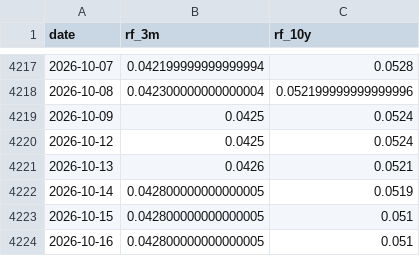
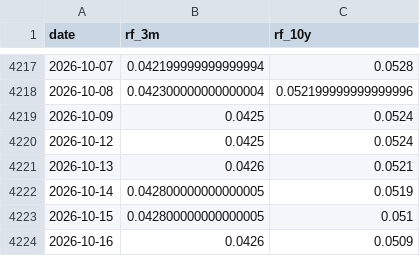
Before and after one commit to paumbernal/orcl-quant, a CSV file: data/processed/risk_free.csv, drawn as a sheet; only a part is shown, gaps mark what is left out.

```diff
--- a/data/processed/risk_free.csv
+++ b/data/processed/risk_free.csv
@@ -4223,2 +4223,2 @@ date,rf_3m,rf_10y
 2026-10-15,0.042800000000000005,0.051
-2026-10-16,0.042800000000000005,0.051
+2026-10-16,0.0426,0.0509
```
Also changed, not shown: data/processed/ohlcv_ORCL.csv, data/processed/prices_adj_close.csv, 30 other files.
